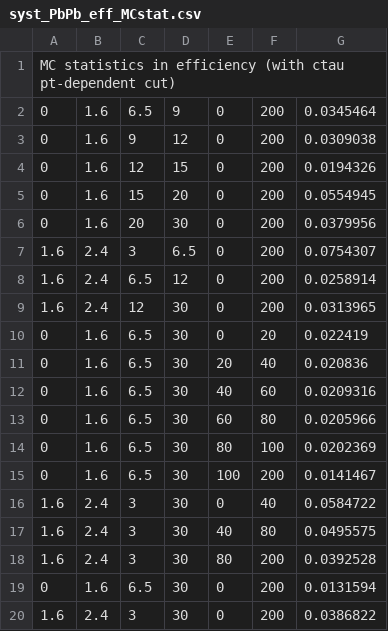
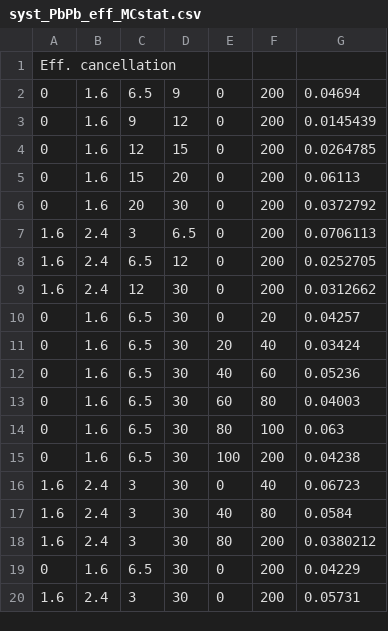
Before and after one commit to stahlleiton/DimuonCADIs, a CSV file: HIN-16-004/Fitter/Systematics/csv/syst_PbPb_eff_MCstat.csv, drawn as a sheet.

Commit message:
New eff syst: max(rewt double ratio, rewt double ratio uncert)

```diff
--- a/HIN-16-004/Fitter/Systematics/csv/syst_PbPb_eff_MCstat.csv
+++ b/HIN-16-004/Fitter/Systematics/csv/syst_PbPb_eff_MCstat.csv
@@ -1,20 +1,20 @@
-MC statistics in efficiency (with ctau pt-dependent cut)
-0, 1.6, 6.5, 9, 0, 200, 0.0345464
-0, 1.6, 9, 12, 0, 200, 0.0309038
-0, 1.6, 12, 15, 0, 200, 0.0194326
-0, 1.6, 15, 20, 0, 200, 0.0554945
-0, 1.6, 20, 30, 0, 200, 0.0379956
-1.6, 2.4, 3, 6.5, 0, 200, 0.0754307
-1.6, 2.4, 6.5, 12, 0, 200, 0.0258914
-1.6, 2.4, 12, 30, 0, 200, 0.0313965
-0, 1.6, 6.5, 30, 0, 20, 0.022419
-0, 1.6, 6.5, 30, 20, 40, 0.020836
-0, 1.6, 6.5, 30, 40, 60, 0.0209316
-0, 1.6, 6.5, 30, 60, 80, 0.0205966
-0, 1.6, 6.5, 30, 80, 100, 0.0202369
-0, 1.6, 6.5, 30, 100, 200, 0.0141467
-1.6, 2.4, 3, 30, 0, 40, 0.0584722
-1.6, 2.4, 3, 30, 40, 80, 0.0495575
-1.6, 2.4, 3, 30, 80, 200, 0.0392528
-0, 1.6, 6.5, 30, 0, 200, 0.0131594
-1.6, 2.4, 3, 30, 0, 200, 0.0386822
+Eff. cancellation
+0,1.6,6.5,9,0,200,0.04694
+0,1.6,9,12,0,200,0.0145439
+0,1.6,12,15,0,200,0.0264785
+0,1.6,15,20,0,200,0.06113
+0,1.6,20,30,0,200,0.0372792
+1.6,2.4,3,6.5,0,200,0.0706113
+1.6,2.4,6.5,12,0,200,0.0252705
+1.6,2.4,12,30,0,200,0.0312662
+0,1.6,6.5,30,0,20,0.04257
+0,1.6,6.5,30,20,40,0.03424
+0,1.6,6.5,30,40,60,0.05236
+0,1.6,6.5,30,60,80,0.04003
+0,1.6,6.5,30,80,100,0.063
+0,1.6,6.5,30,100,200,0.04238
+1.6,2.4,3,30,0,40,0.06723
+1.6,2.4,3,30,40,80,0.0584
+1.6,2.4,3,30,80,200,0.0380212
+0,1.6,6.5,30,0,200,0.04229
+1.6,2.4,3,30,0,200,0.05731
```
